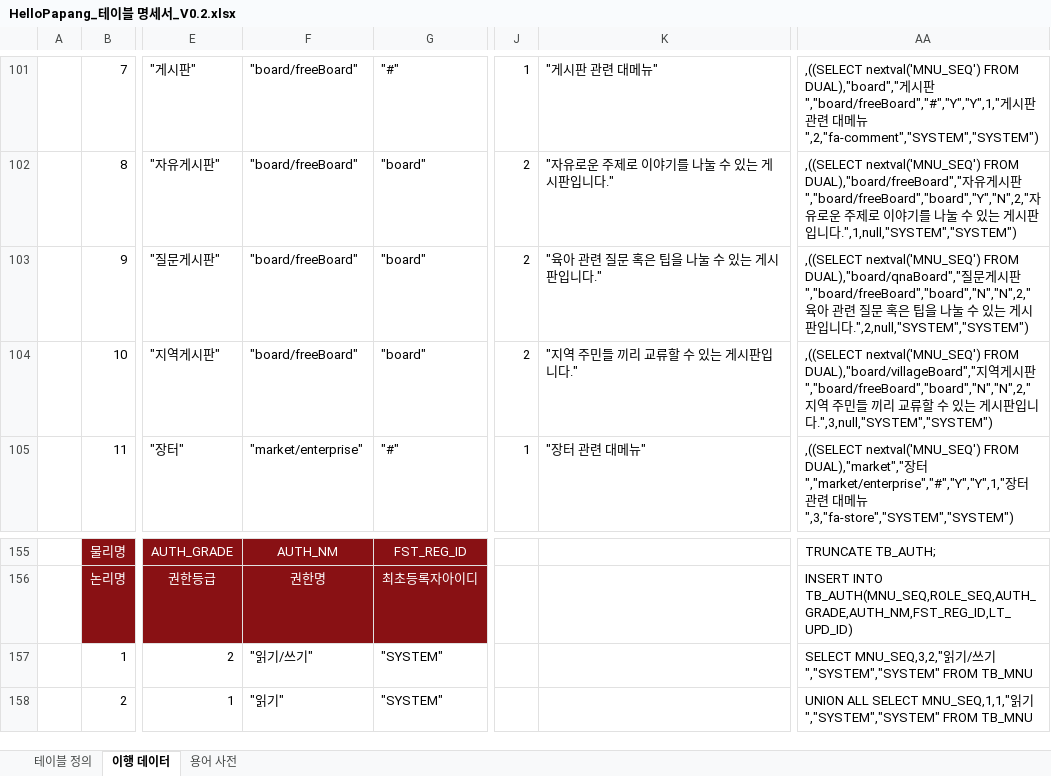
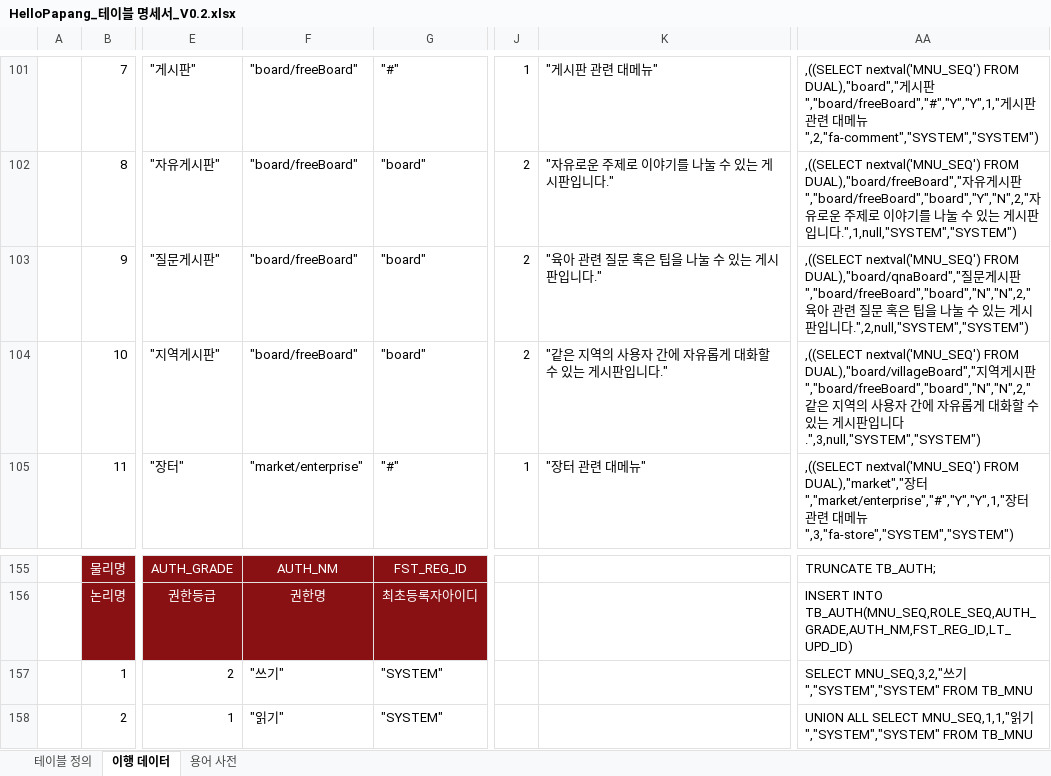
Before and after one commit to yhoo0094/helloPaPang, an Excel workbook: 산출물/HelloPapang_테이블 명세서_V0.2.xlsx, sheet 이행 데이터, drawn as a sheet; only a part is shown, gaps mark what is left out; values as stored, in another font and other column widths than the file's, no borders; conditional formats not drawn; the diff names each change by its address in the sheet, - before the commit and + after, or states it on an @@ line.

```diff
--- a/산출물/HelloPapang_테이블 명세서_V0.2.xlsx (sheet 이행 데이터)
+++ b/산출물/HelloPapang_테이블 명세서_V0.2.xlsx (sheet 이행 데이터)
-K104: "지역 주민들 끼리 교류할 수 있는 게시판입니다."
+K104: "같은 지역의 사용자 간에 자유롭게 대화할 수 있는 게시판입니다."
-AA104: …판","board/freeBoard","board","N","N",2,"지역 주민들 끼리 교류할…
+AA104: …판","board/freeBoard","board","N","N",2,"같은 지역의 사용자 간에 자유롭게 대화할…
-F157: "읽기/쓰기"
+F157: "쓰기"
-AA157: SELECT MNU_SEQ,3,2,"읽기/쓰기…
+AA157: SELECT MNU_SEQ,3,2,"쓰기…
```
Also changed, not shown: sheet 테이블 정의, 11 other files.
